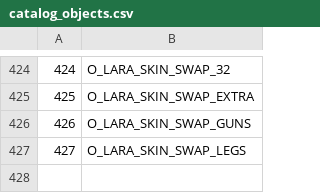
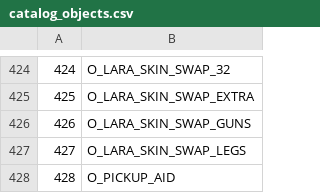
Before and after one commit to LostArtefacts/TRX, a CSV file: data/trx/ship/games/tr3/catalog_objects.csv, drawn as a sheet; only a part is shown, gaps mark what is left out; the diff names each change by its address in the sheet, - before the commit and + after, or states it on an @@ line.

Commit message:
tr3/data: inject pickup aid sprite
Resolves #5239.

```diff
--- a/data/trx/ship/games/tr3/catalog_objects.csv
+++ b/data/trx/ship/games/tr3/catalog_objects.csv
+row 428: 428 | O_PICKUP_AID
```
Also changed, not shown: 5 other files.
